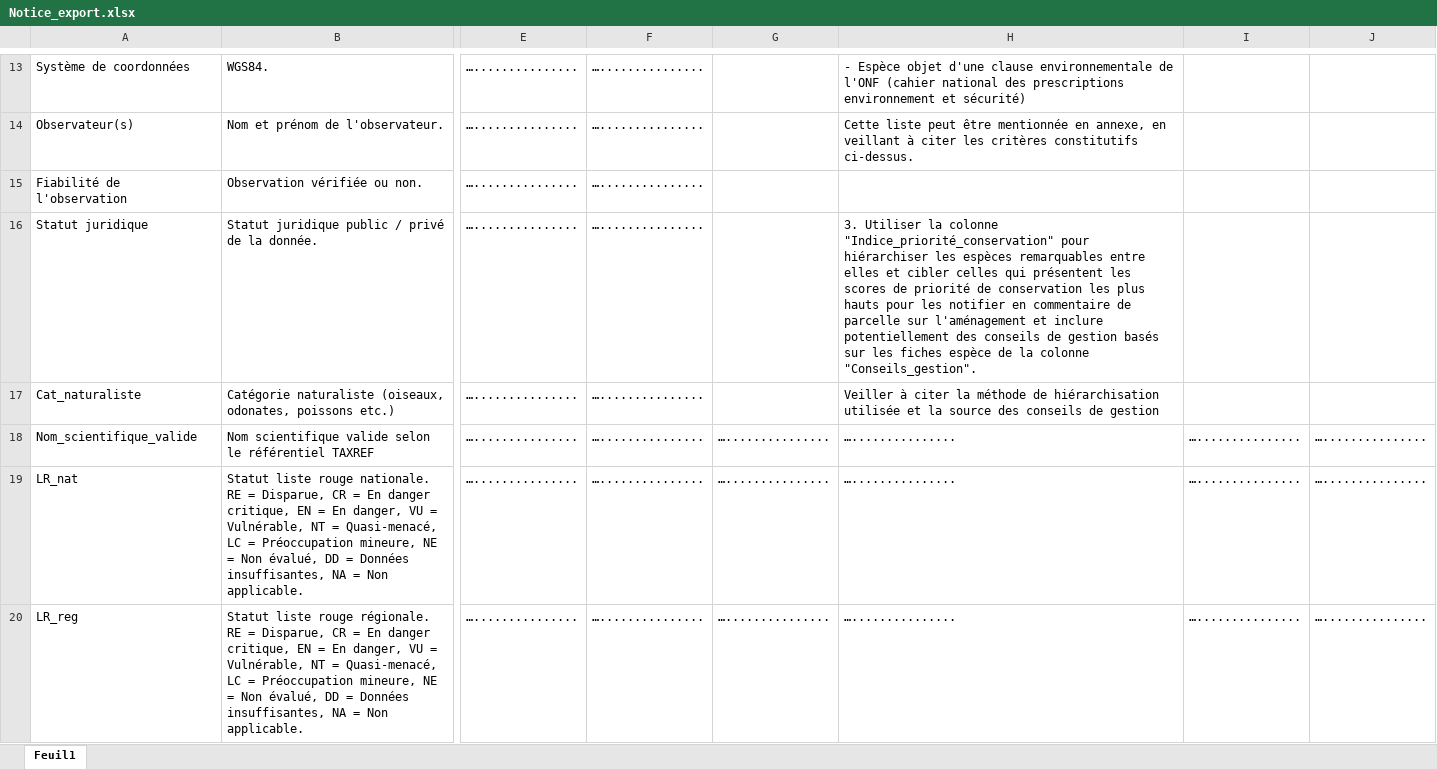
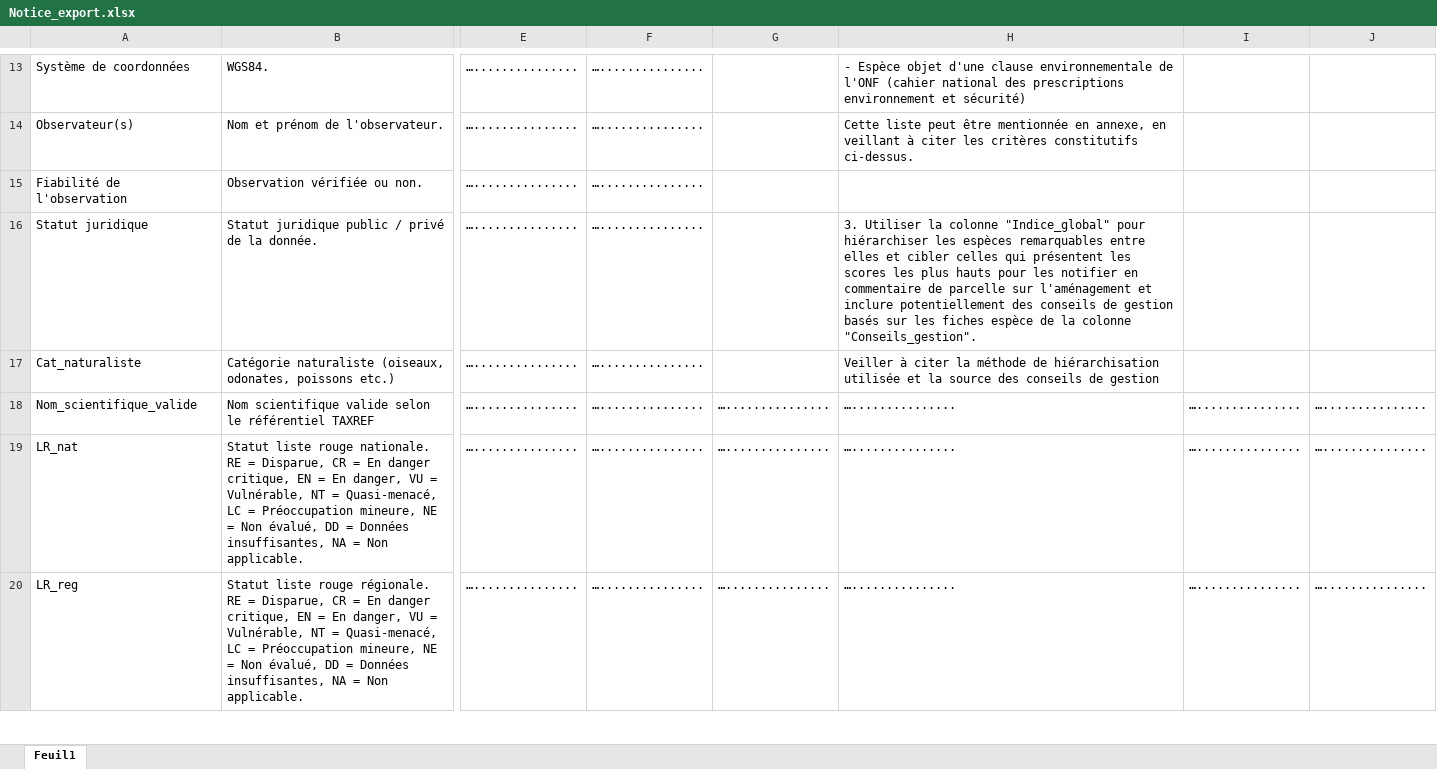
Before and after one commit to especes-remarquables-prescriptions/depot_github, an Excel workbook: Notice_export.xlsx, sheet Feuil1, drawn as a sheet; only a part is shown, gaps mark what is left out; values as stored, in another font and other column widths than the file's, no borders; the diff covers the shown part only; the diff names each change by its address in the sheet, - before the commit and + after, or states it on an @@ line.

Commit message:
Mise ├á jour de l'application

```diff
--- a/Notice_export.xlsx (sheet Feuil1)
+++ b/Notice_export.xlsx (sheet Feuil1)
-H16: …la colonne "Indice_priorité_conservation" pour hiérarchiser les espèces remarquables entre elles et cibler celles qui présentent les scores de priorité de conservation les plus…
+H16: …la colonne "Indice_global" pour hiérarchiser les espèces remarquables entre elles et cibler celles qui présentent les scores les plus…
```
Also changed, not shown: 3 edited cells elsewhere in this sheet.
